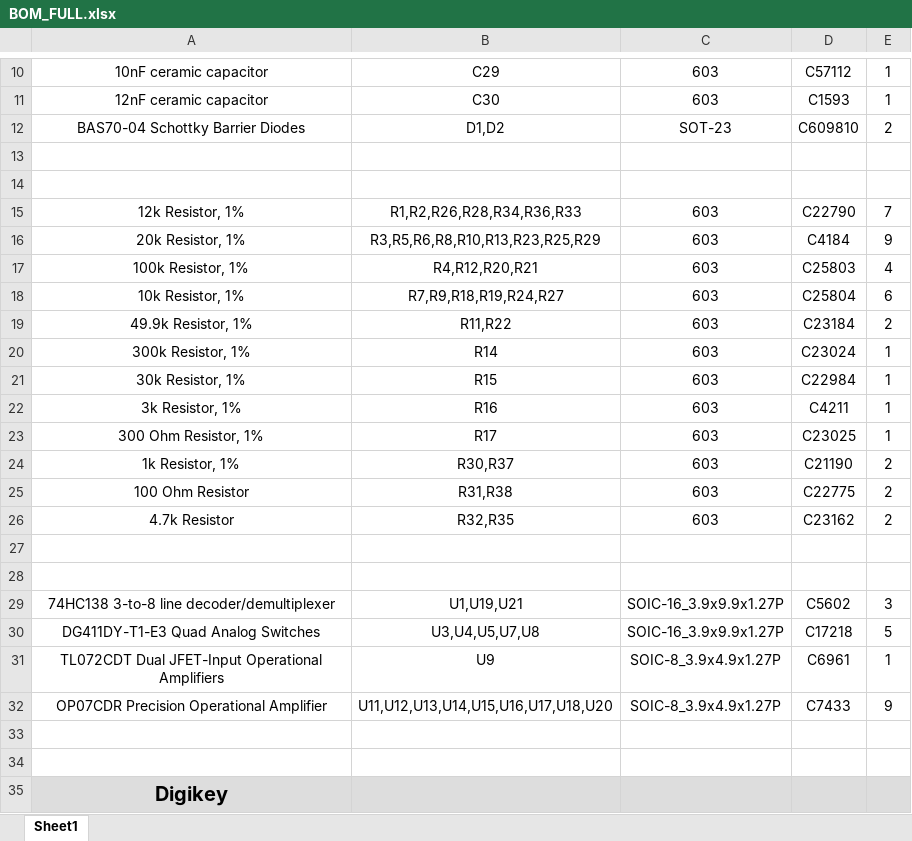
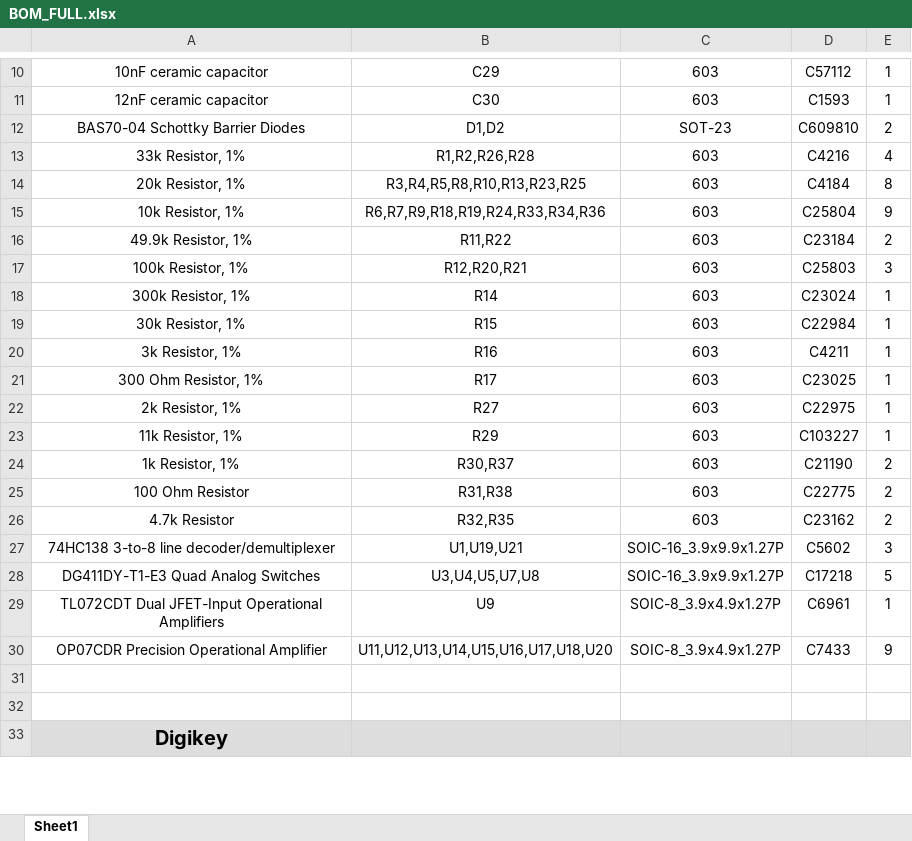
Before and after one commit to iorodeo/potentiostat, an Excel workbook: hardware/pcbs/itsy_bitsy_mx_shield_v0p1/BOM_FULL.xlsx, sheet Sheet1, drawn as a sheet; only a part is shown, gaps mark what is left out; values as stored, in another font and other column widths than the file's, no borders; removed rows and columns are numbered as before the commit, all else as after; the diff names each change by its address in the sheet, - before the commit and + after, or states it on an @@ line.

```diff
--- a/hardware/pcbs/itsy_bitsy_mx_shield_v0p1/BOM_FULL.xlsx (sheet Sheet1)
+++ b/hardware/pcbs/itsy_bitsy_mx_shield_v0p1/BOM_FULL.xlsx (sheet Sheet1)
-row 13: (empty)
+row 13: 33k Resistor, 1% | R1,R2,R26,R28 | 603 | C4216 | 4
-row 14: (empty)
-row 15: 12k Resistor, 1% | R1,R2,R26,R28,R34,R36,R33 | 603 | C22790 | 7
-B14: R3,R5,R6,R8,R10,R13,R23,R25,R29
+B14: R3,R4,R5,R8,R10,R13,R23,R25
-E14: 9
+E14: 8
-row 17: 100k Resistor, 1% | R4,R12,R20,R21 | 603 | C25803 | 4
-B15: R7,R9,R18,R19,R24,R27
+B15: R6,R7,R9,R18,R19,R24,R33,R34,R36
-E15: 6
+E15: 9
+row 17: 100k Resistor, 1% | R12,R20,R21 | 603 | C25803 | 3
+row 22: 2k Resistor, 1% | R27 | 603 | C22975 | 1
+row 23: 11k Resistor, 1% | R29 | 603 | C103227 | 1
-row 27: (empty)
-row 28: (empty)
```
Also changed, not shown: 23 other files.
